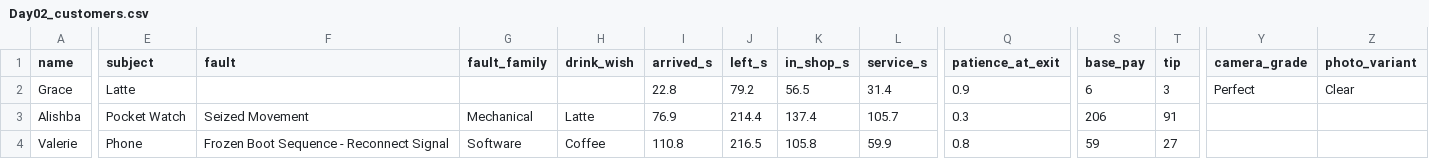
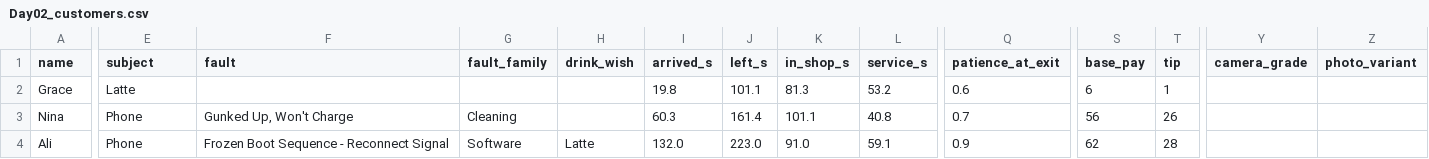
Before and after one commit to QaiserGames/FixitFidget-2026-07-23_17-38-31, a CSV file: DayLogs/AcesCafeLayout/Day02_customers.csv, drawn as a sheet; only a part is shown, gaps mark what is left out; the diff names each change by its address in the sheet, - before the commit and + after, or states it on an @@ line.

```diff
--- a/DayLogs/AcesCafeLayout/Day02_customers.csv
+++ b/DayLogs/AcesCafeLayout/Day02_customers.csv
-I2 (arrived_s): 22.8
+I2 (arrived_s): 19.8
-J2 (left_s): 79.2
+J2 (left_s): 101.1
-K2 (in_shop_s): 56.5
+K2 (in_shop_s): 81.3
-L2 (service_s): 31.4
+L2 (service_s): 53.2
-Q2 (patience_at_exit): 0.9
+Q2 (patience_at_exit): 0.6
-T2 (tip): 3
+T2 (tip): 1
-Y2 (camera_grade): Perfect
+Y2 (camera_grade): (empty)
-Z2 (photo_variant): Clear
+Z2 (photo_variant): (empty)
-A3 (name): Alishba
+A3 (name): Nina
-E3 (subject): Pocket Watch
+E3 (subject): Phone
-F3 (fault): Seized Movement
+F3 (fault): Gunked Up, Won't Charge
-G3 (fault_family): Mechanical
+G3 (fault_family): Cleaning
-H3 (drink_wish): Latte
+H3 (drink_wish): (empty)
-I3 (arrived_s): 76.9
+I3 (arrived_s): 60.3
-J3 (left_s): 214.4
+J3 (left_s): 161.4
-K3 (in_shop_s): 137.4
+K3 (in_shop_s): 101.1
-L3 (service_s): 105.7
+L3 (service_s): 40.8
-Q3 (patience_at_exit): 0.3
+Q3 (patience_at_exit): 0.7
-S3 (base_pay): 206
+S3 (base_pay): 56
-T3 (tip): 91
+T3 (tip): 26
-A4 (name): Valerie
+A4 (name): Ali
-H4 (drink_wish): Coffee
+H4 (drink_wish): Latte
-I4 (arrived_s): 110.8
+I4 (arrived_s): 132.0
-J4 (left_s): 216.5
+J4 (left_s): 223.0
-K4 (in_shop_s): 105.8
+K4 (in_shop_s): 91.0
-L4 (service_s): 59.9
+L4 (service_s): 59.1
-Q4 (patience_at_exit): 0.8
+Q4 (patience_at_exit): 0.9
-S4 (base_pay): 59
+S4 (base_pay): 62
-T4 (tip): 27
+T4 (tip): 28
```
Also changed, not shown: DayLogs/AcesCafeLayout/Day01_customers.csv, DayLogs/AcesCafeLayout/Day03_customers.csv, 23 other files.
